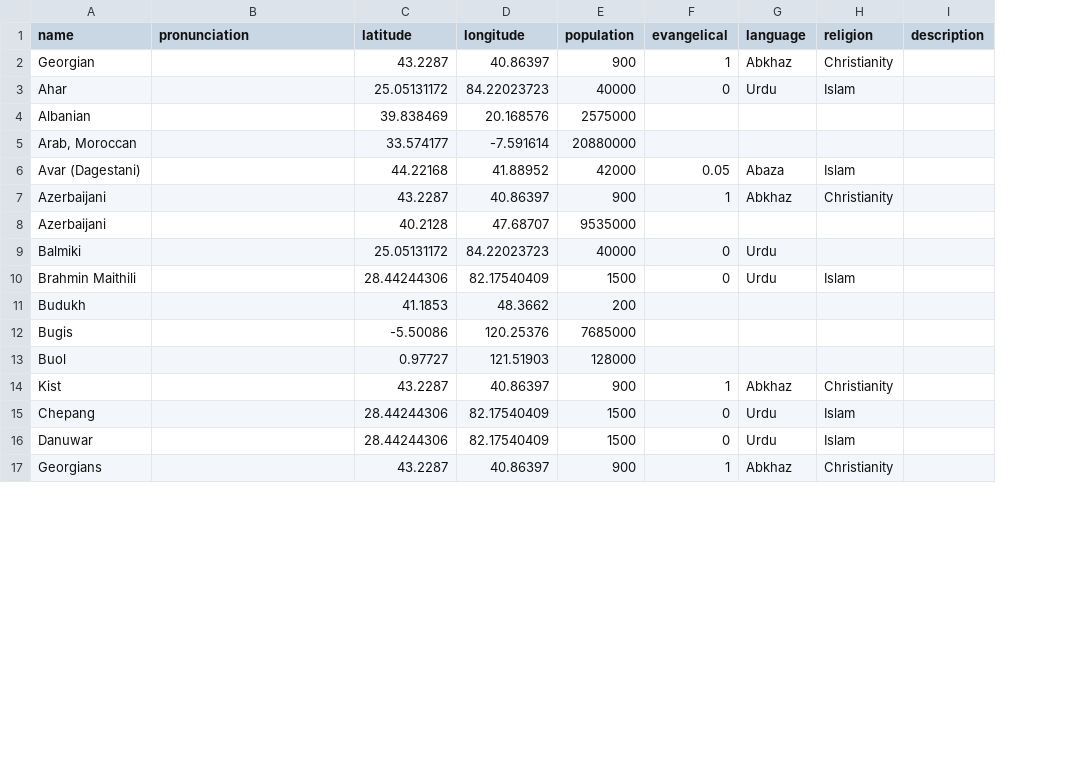
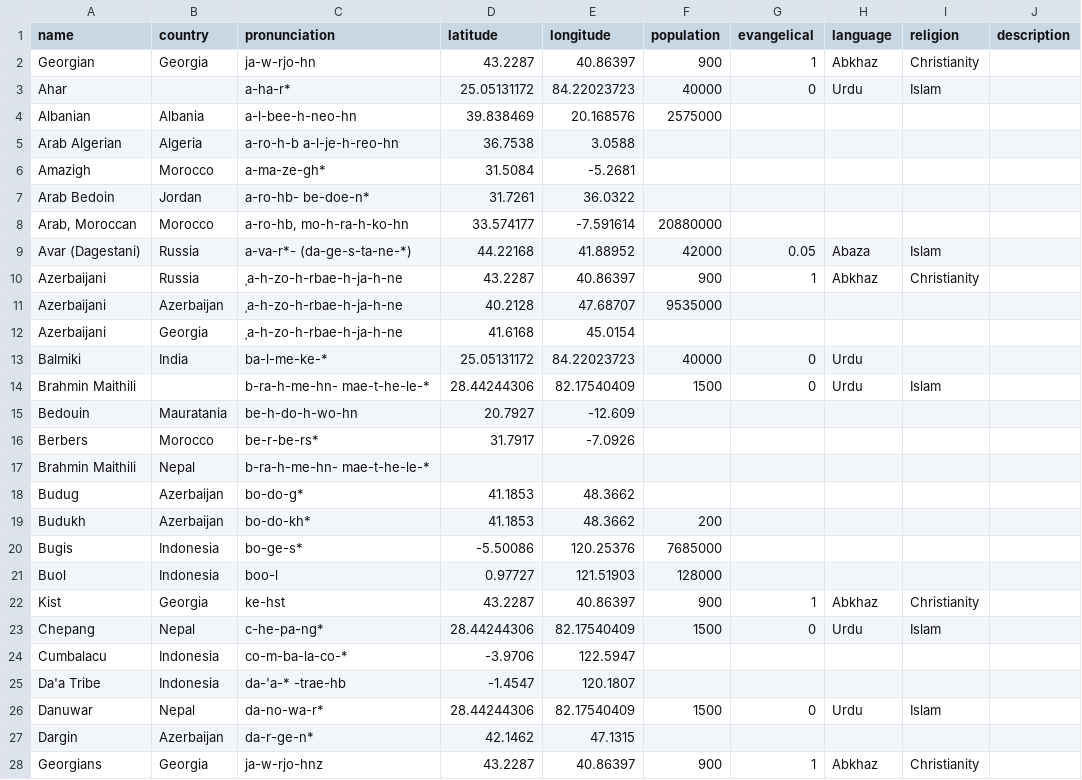
Before and after one commit to jburchel/frontier-finder, a CSV file: data/existing_upgs_updated.csv, drawn as a sheet; only a part is shown; addresses are those after the commit; the diff covers the shown part only; the diff names each change by its address in the sheet, - before the commit and + after, or states it on an @@ line.

Commit message:
Update UPG data with precise coordinates and pronunciations. Added country information and filled in missing coordinates for people groups based on their primary regions.

```diff
--- a/data/existing_upgs_updated.csv
+++ b/data/existing_upgs_updated.csv
+column B (country), rows 2-4: Georgia |  | Albania; rows 8-11: Morocco | Russia | Russia | Azerbaijan; row 13: India; rows 19-23: Azerbaijan | Indonesia | Indonesia | Georgia | Nepal; row 26: Nepal; row 28: Georgia
-C2 (pronunciation): (empty)
+C2 (pronunciation): ja-w-rjo-hn
-C3 (pronunciation): (empty)
+C3 (pronunciation): a-ha-r*
-C4 (pronunciation): (empty)
+C4 (pronunciation): a-l-bee-h-neo-hn
+row 5: Arab Algerian | Algeria | a-ro-h-b a-l-je-h-reo-hn | 36.7538 | 3.0588
+row 6: Amazigh | Morocco | a-ma-ze-gh* | 31.5084 | -5.2681
+row 7: Arab Bedoin | Jordan | a-ro-hb- be-doe-n* | 31.7261 | 36.0322
-C8 (pronunciation): (empty)
+C8 (pronunciation): a-ro-hb, mo-h-ra-h-ko-hn
-C9 (pronunciation): (empty)
+C9 (pronunciation): a-va-r*- (da-ge-s-ta-ne-*)
-C10:C11 (pronunciation): (empty)
+C10:C11 (pronunciation): ˌa-h-zo-h-rbae-h-ja-h-ne
+row 12: Azerbaijani | Georgia | ˌa-h-zo-h-rbae-h-ja-h-ne | 41.6168 | 45.0154
-C13 (pronunciation): (empty)
+C13 (pronunciation): ba-l-me-ke-*
-C14 (pronunciation): (empty)
+C14 (pronunciation): b-ra-h-me-hn- mae-t-he-le-*
+row 15: Bedouin | Mauratania | be-h-do-h-wo-hn | 20.7927 | -12.609
+row 16: Berbers | Morocco | be-r-be-rs* | 31.7917 | -7.0926
+row 17: Brahmin Maithili | Nepal | b-ra-h-me-hn- mae-t-he-le-*
+row 18: Budug | Azerbaijan | bo-do-g* | 41.1853 | 48.3662
-C19 (pronunciation): (empty)
+C19 (pronunciation): bo-do-kh*
-C20 (pronunciation): (empty)
+C20 (pronunciation): bo-ge-s*
-C21 (pronunciation): (empty)
+C21 (pronunciation): boo-l
-C22 (pronunciation): (empty)
+C22 (pronunciation): ke-hst
-C23 (pronunciation): (empty)
+C23 (pronunciation): c-he-pa-ng*
+row 24: Cumbalacu | Indonesia | co-m-ba-la-co-* | -3.9706 | 122.5947
+row 25: Da'a Tribe | Indonesia | da-'a-* -trae-hb | -1.4547 | 120.1807
-C26 (pronunciation): (empty)
+C26 (pronunciation): da-no-wa-r*
+row 27: Dargin | Azerbaijan | da-r-ge-n* | 42.1462 | 47.1315
-C28 (pronunciation): (empty)
+C28 (pronunciation): ja-w-rjo-hnz
```
Also changed, not shown: 5 added rows and 21 edited cells elsewhere in this file, 2 other files.
